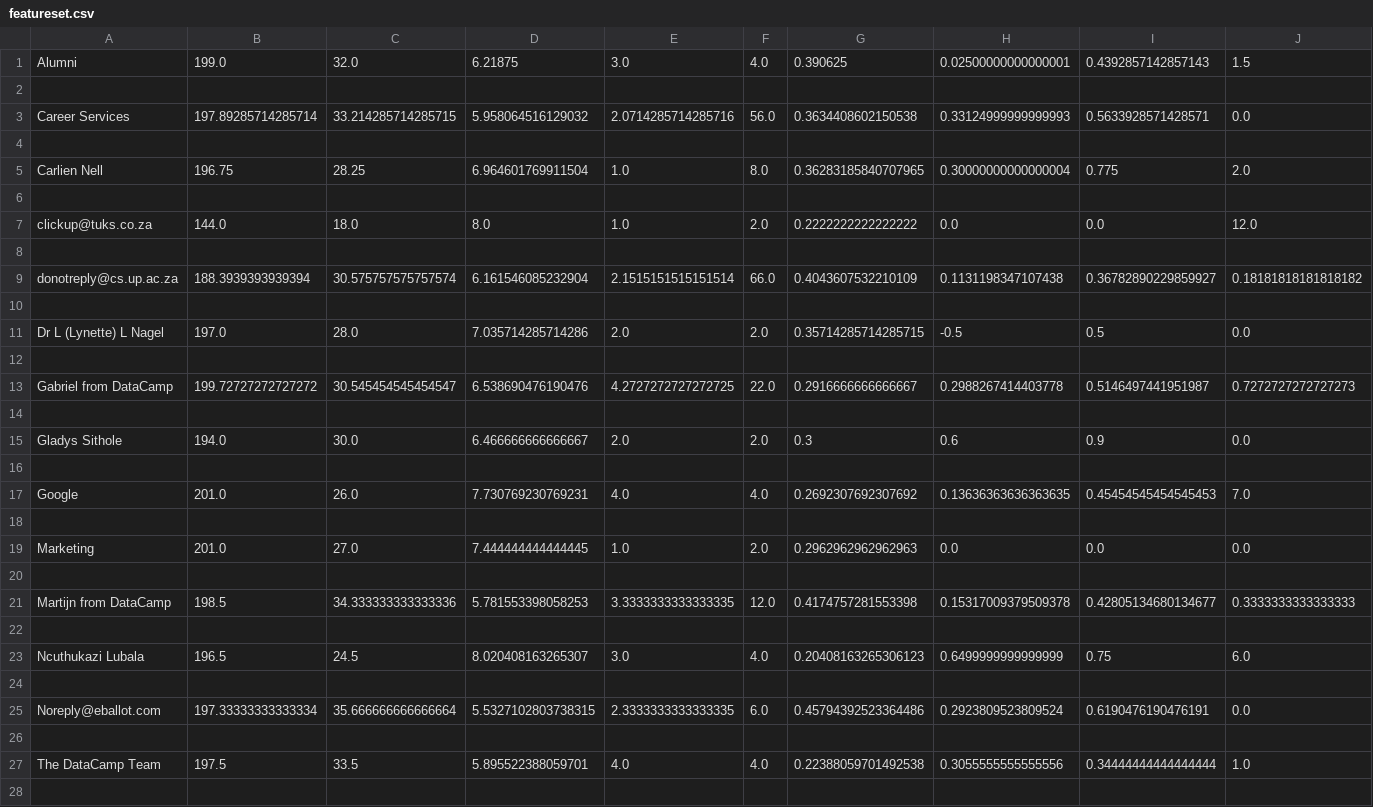
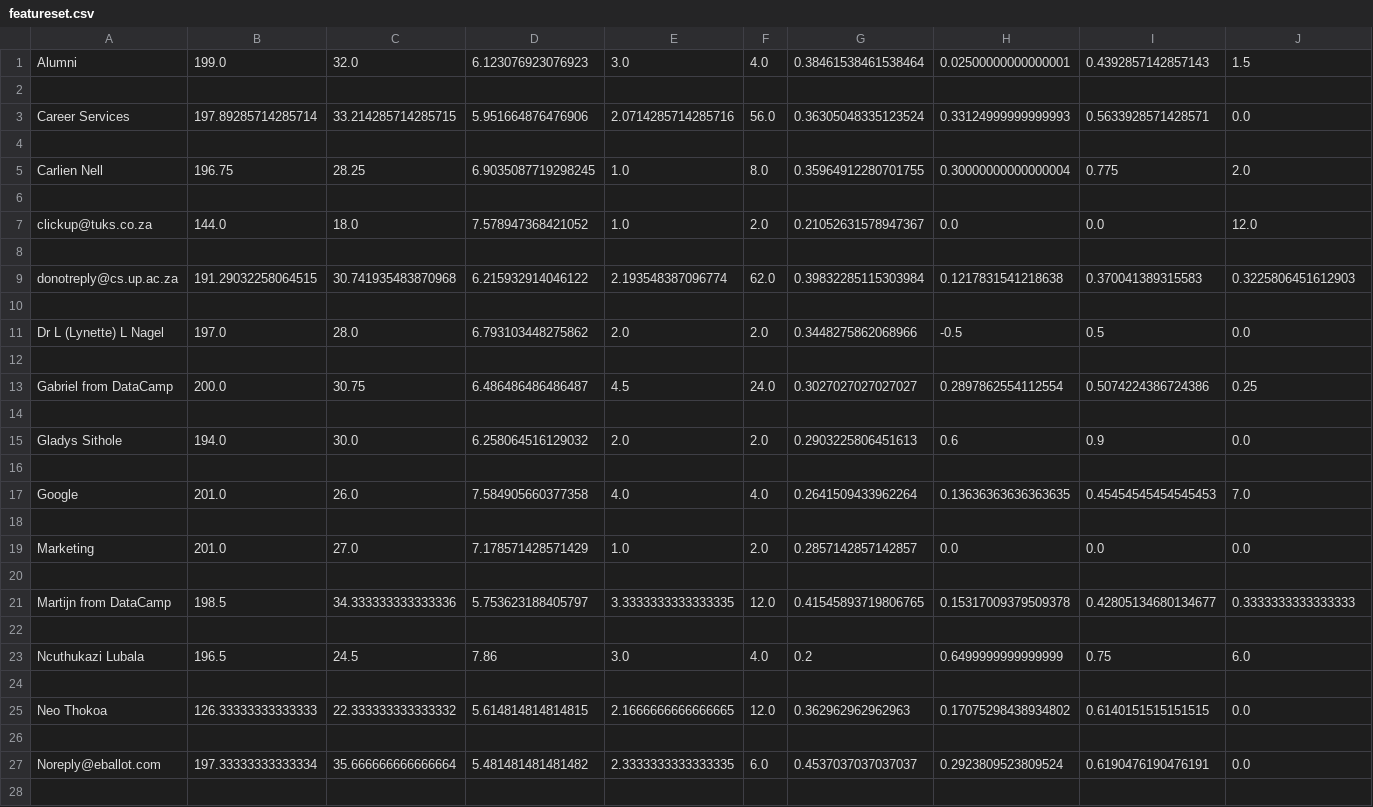
Before and after one commit to Neo-Thokoa/stylometricFramework, a CSV file: Software Solution/featureset.csv, drawn as a sheet; only a part is shown; the diff covers the shown part only.

```diff
--- a/Software Solution/featureset.csv
+++ b/Software Solution/featureset.csv
@@ -1,28 +1,28 @@
-Alumni,199.0 ,32.0 ,6.21875 ,3.0 ,4.0 ,0.390625 ,0.02500000000000001 ,0.4392857142857143 ,1.5
+Alumni,199.0 ,32.0 ,6.123076923076923 ,3.0 ,4.0 ,0.38461538461538464 ,0.02500000000000001 ,0.4392857142857143 ,1.5
 
-Career  Services,197.89285714285714 ,33.214285714285715 ,5.958064516129032 ,2.0714285714285716 ,56.0 ,0.3634408602150538 ,0.33124999999999993 ,0.5633928571428571 ,0.0
+Career  Services,197.89285714285714 ,33.214285714285715 ,5.951664876476906 ,2.0714285714285716 ,56.0 ,0.36305048335123524 ,0.33124999999999993 ,0.5633928571428571 ,0.0
 
-Carlien  Nell,196.75 ,28.25 ,6.964601769911504 ,1.0 ,8.0 ,0.36283185840707965 ,0.30000000000000004 ,0.775 ,2.0
+Carlien  Nell,196.75 ,28.25 ,6.9035087719298245 ,1.0 ,8.0 ,0.35964912280701755 ,0.30000000000000004 ,0.775 ,2.0
 
-clickup@tuks.co.za,144.0 ,18.0 ,8.0 ,1.0 ,2.0 ,0.2222222222222222 ,0.0 ,0.0 ,12.0
+clickup@tuks.co.za,144.0 ,18.0 ,7.578947368421052 ,1.0 ,2.0 ,0.21052631578947367 ,0.0 ,0.0 ,12.0
 
-donotreply@cs.up.ac.za,188.3939393939394 ,30.575757575757574 ,6.161546085232904 ,2.1515151515151514 ,66.0 ,0.4043607532210109 ,0.1131198347107438 ,0.36782890229859927 ,0.18181818181818182
+donotreply@cs.up.ac.za,191.29032258064515 ,30.741935483870968 ,6.215932914046122 ,2.193548387096774 ,62.0 ,0.39832285115303984 ,0.1217831541218638 ,0.370041389315583 ,0.3225806451612903
 
-Dr  L  (Lynette)  L  Nagel,197.0 ,28.0 ,7.035714285714286 ,2.0 ,2.0 ,0.35714285714285715 ,-0.5 ,0.5 ,0.0
+Dr  L  (Lynette)  L  Nagel,197.0 ,28.0 ,6.793103448275862 ,2.0 ,2.0 ,0.3448275862068966 ,-0.5 ,0.5 ,0.0
 
-Gabriel  from  DataCamp,199.72727272727272 ,30.545454545454547 ,6.538690476190476 ,4.2727272727272725 ,22.0 ,0.2916666666666667 ,0.2988267414403778 ,0.5146497441951987 ,0.7272727272727273
+Gabriel  from  DataCamp,200.0 ,30.75 ,6.486486486486487 ,4.5 ,24.0 ,0.3027027027027027 ,0.2897862554112554 ,0.5074224386724386 ,0.25
 
-Gladys  Sithole,194.0 ,30.0 ,6.466666666666667 ,2.0 ,2.0 ,0.3 ,0.6 ,0.9 ,0.0
+Gladys  Sithole,194.0 ,30.0 ,6.258064516129032 ,2.0 ,2.0 ,0.2903225806451613 ,0.6 ,0.9 ,0.0
 
-Google,201.0 ,26.0 ,7.730769230769231 ,4.0 ,4.0 ,0.2692307692307692 ,0.13636363636363635 ,0.45454545454545453 ,7.0
+Google,201.0 ,26.0 ,7.584905660377358 ,4.0 ,4.0 ,0.2641509433962264 ,0.13636363636363635 ,0.45454545454545453 ,7.0
 
-Marketing,201.0 ,27.0 ,7.444444444444445 ,1.0 ,2.0 ,0.2962962962962963 ,0.0 ,0.0 ,0.0
+Marketing,201.0 ,27.0 ,7.178571428571429 ,1.0 ,2.0 ,0.2857142857142857 ,0.0 ,0.0 ,0.0
 
-Martijn  from  DataCamp,198.5 ,34.333333333333336 ,5.781553398058253 ,3.3333333333333335 ,12.0 ,0.4174757281553398 ,0.15317009379509378 ,0.42805134680134677 ,0.3333333333333333
+Martijn  from  DataCamp,198.5 ,34.333333333333336 ,5.753623188405797 ,3.3333333333333335 ,12.0 ,0.41545893719806765 ,0.15317009379509378 ,0.42805134680134677 ,0.3333333333333333
 
-Ncuthukazi  Lubala,196.5 ,24.5 ,8.020408163265307 ,3.0 ,4.0 ,0.20408163265306123 ,0.6499999999999999 ,0.75 ,6.0
+Ncuthukazi  Lubala,196.5 ,24.5 ,7.86 ,3.0 ,4.0 ,0.2 ,0.6499999999999999 ,0.75 ,6.0
 
-Noreply@eballot.com,197.33333333333334 ,35.666666666666664 ,5.5327102803738315 ,2.3333333333333335 ,6.0 ,0.45794392523364486 ,0.2923809523809524 ,0.6190476190476191 ,0.0
+Neo  Thokoa,126.33333333333333 ,22.333333333333332 ,5.614814814814815 ,2.1666666666666665 ,12.0 ,0.362962962962963 ,0.17075298438934802 ,0.6140151515151515 ,0.0
 
-The  DataCamp  Team,197.5 ,33.5 ,5.895522388059701 ,4.0 ,4.0 ,0.22388059701492538 ,0.3055555555555556 ,0.34444444444444444 ,1.0
+Noreply@eballot.com,197.33333333333334 ,35.666666666666664 ,5.481481481481482 ,2.3333333333333335 ,6.0 ,0.4537037037037037 ,0.2923809523809524 ,0.6190476190476191 ,0.0
 
```
Also changed, not shown: 3 added rows, 1 removed row and 2 edited cells elsewhere in this file, Software Solution/raw_mail_dir.csv, 15 other files.
